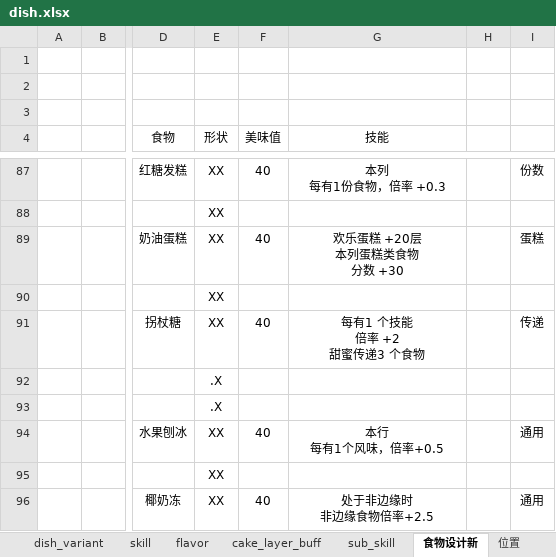
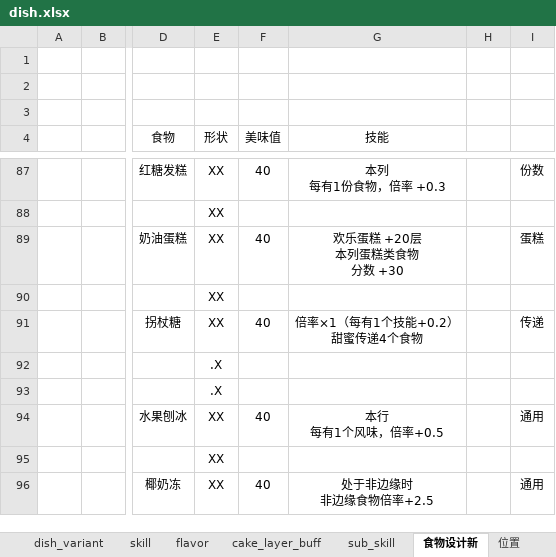
Before and after one commit to 2563495284/gourmetproject, an Excel workbook: GourmetProject/GameConfig/Datas/dish.xlsx, sheet 食物设计新, drawn as a sheet; only a part is shown, gaps mark what is left out; values as stored, in another font and other column widths than the file's, no borders; ↵ is a line break in a cell; the diff names each change by its address in the sheet, - before the commit and + after, or states it on an @@ line.

```diff
--- a/GourmetProject/GameConfig/Datas/dish.xlsx (sheet 食物设计新)
+++ b/GourmetProject/GameConfig/Datas/dish.xlsx (sheet 食物设计新)
-G91 (技能): 每有1 个技能 ↵ 倍率 +2 ↵ 甜蜜传递3 个食物
+G91 (技能): 倍率×1（每有1个技能+0.2） ↵ 甜蜜传递4个食物
```
Also changed, not shown: sheet sub_skill, 1 other file.
